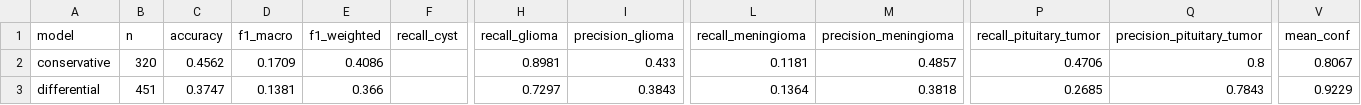
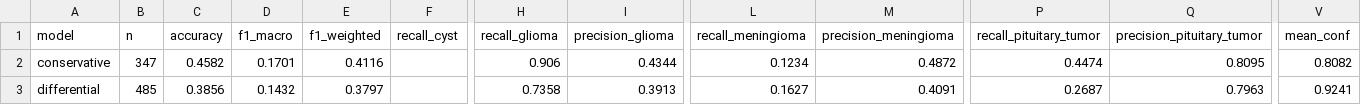
Before and after one commit to tamara-kostova/MultiAgentMedClassifier, a CSV file: outputs/analysis/multiclass_forest_n4/forest_agent_accuracy.csv, drawn as a sheet; only a part is shown, gaps mark what is left out; the diff covers the shown part only; the diff names each change by its address in the sheet, - before the commit and + after, or states it on an @@ line.

Commit message:
outputs

```diff
--- a/outputs/analysis/multiclass_forest_n4/forest_agent_accuracy.csv
+++ b/outputs/analysis/multiclass_forest_n4/forest_agent_accuracy.csv
-B2 (n): 320
+B2 (n): 347
-C2 (accuracy): 0.4562
+C2 (accuracy): 0.4582
-D2 (f1_macro): 0.1709
+D2 (f1_macro): 0.1701
-E2 (f1_weighted): 0.4086
+E2 (f1_weighted): 0.4116
-H2 (recall_glioma): 0.8981
+H2 (recall_glioma): 0.906
-I2 (precision_glioma): 0.433
+I2 (precision_glioma): 0.4344
-L2 (recall_meningioma): 0.1181
+L2 (recall_meningioma): 0.1234
-M2 (precision_meningioma): 0.4857
+M2 (precision_meningioma): 0.4872
-P2 (recall_pituitary_tumor): 0.4706
+P2 (recall_pituitary_tumor): 0.4474
-Q2 (precision_pituitary_tumor): 0.8
+Q2 (precision_pituitary_tumor): 0.8095
-V2 (mean_conf): 0.8067
+V2 (mean_conf): 0.8082
-B3 (n): 451
+B3 (n): 485
-C3 (accuracy): 0.3747
+C3 (accuracy): 0.3856
-D3 (f1_macro): 0.1381
+D3 (f1_macro): 0.1432
-E3 (f1_weighted): 0.366
+E3 (f1_weighted): 0.3797
-H3 (recall_glioma): 0.7297
+H3 (recall_glioma): 0.7358
-I3 (precision_glioma): 0.3843
+I3 (precision_glioma): 0.3913
-L3 (recall_meningioma): 0.1364
+L3 (recall_meningioma): 0.1627
-M3 (precision_meningioma): 0.3818
+M3 (precision_meningioma): 0.4091
-P3 (recall_pituitary_tumor): 0.2685
+P3 (recall_pituitary_tumor): 0.2687
-Q3 (precision_pituitary_tumor): 0.7843
+Q3 (precision_pituitary_tumor): 0.7963
-V3 (mean_conf): 0.9229
+V3 (mean_conf): 0.9241
```
Also changed, not shown: 22 edited cells elsewhere in this file, 7 other files.
